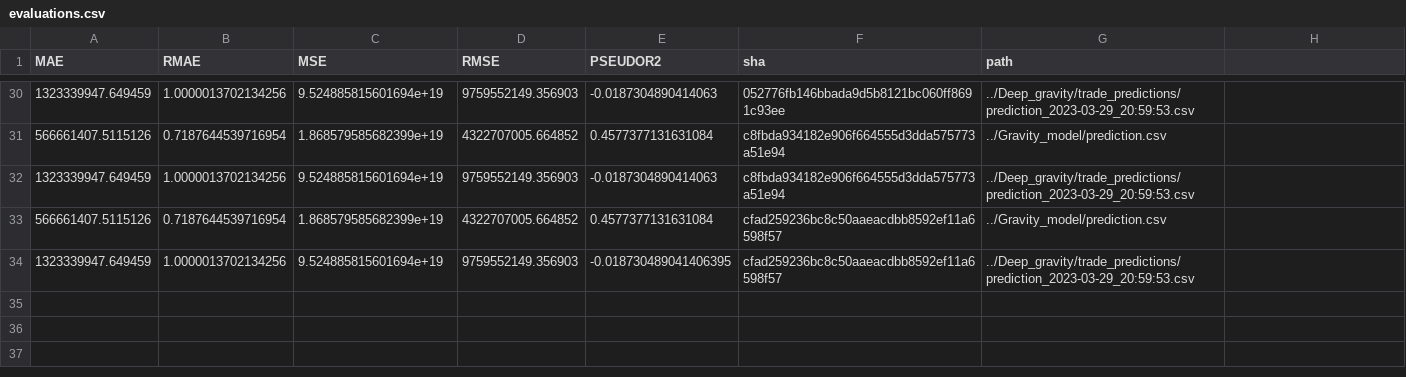
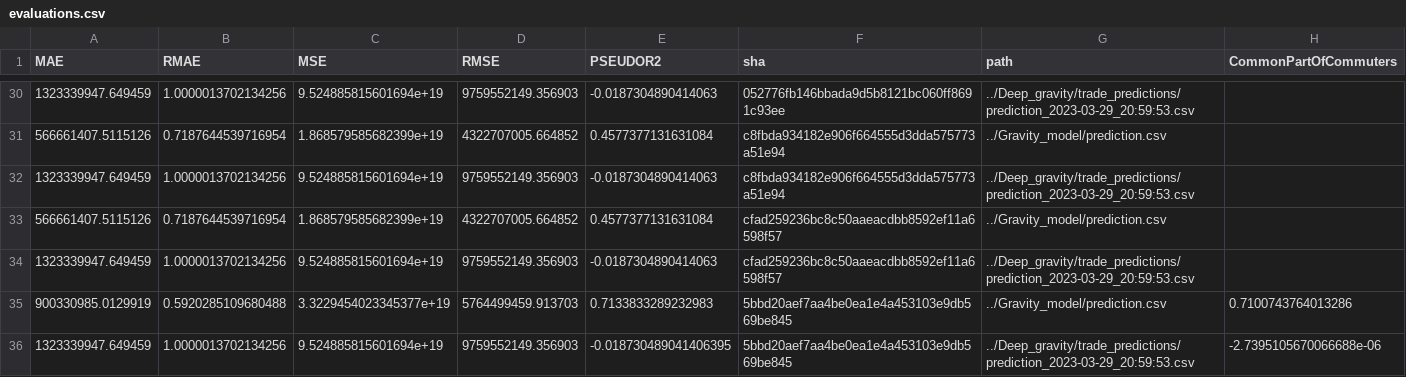
Before and after one commit to ceumicrodata/gravity-vs-ml, a CSV file: evaluations.csv, drawn as a sheet; only a part is shown, gaps mark what is left out; the diff names each change by its address in the sheet, - before the commit and + after, or states it on an @@ line.

Commit message:
feat: add automated model evaluations

```diff
--- a/evaluations.csv
+++ b/evaluations.csv
-H1: (empty)
+H1: CommonPartOfCommuters
-E34 (PSEUDOR2): -0.018730489041406395
+E34 (PSEUDOR2): -0.0187304890414063
+row 35: 900330985.0129919 | 0.5920285109680488 | 3.3229454023345377e+19 | 5764499459.913703 | 0.7133833289232983 | 5bbd20aef7aa4be0ea1e4a453103e9db569be845 | ../Gravity_model/prediction.csv | 0.7100743764013286
+row 36: 1323339947.649459 | 1.0000013702134256 | 9.524885815601694e+19 | 9759552149.356903 | -0.018730489041406395 | 5bbd20aef7aa4be0ea1e4a453103e9db569be845 | ../Deep_gravity/trade_predictions/prediction_2023-03-29_20:59:53.csv | -2.7395105670066688e-06
```
